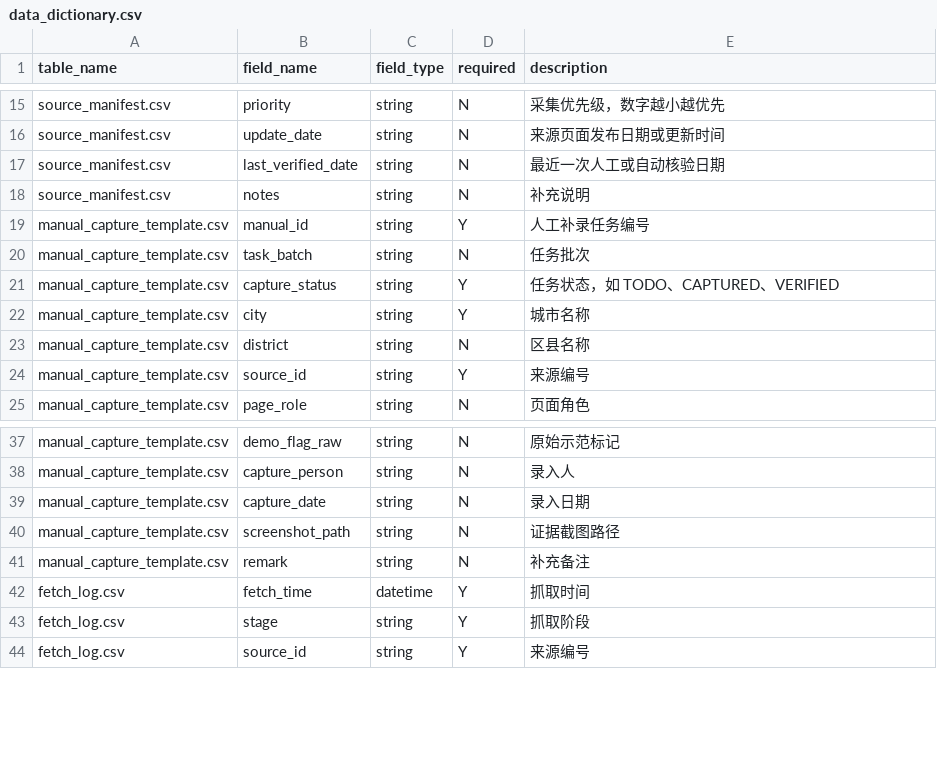
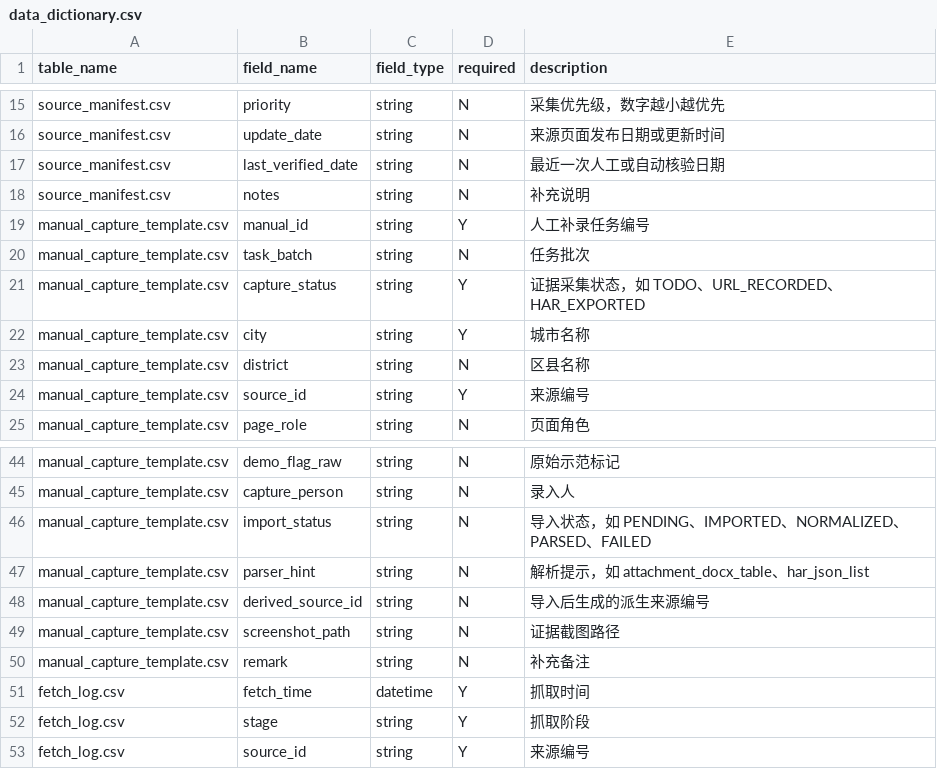
Before and after one commit to VictorMaxWang/-POI-, a CSV file: docs/data_dictionary.csv, drawn as a sheet; only a part is shown, gaps mark what is left out; the diff covers the shown part only.

```diff
--- a/docs/data_dictionary.csv
+++ b/docs/data_dictionary.csv
@@ -20,3 +20,3 @@ manual_capture_template.csv,manual_id,string,Y,人工补录任务编号
 manual_capture_template.csv,task_batch,string,N,任务批次
-manual_capture_template.csv,capture_status,string,Y,任务状态，如 TODO、CAPTURED、VERIFIED
+manual_capture_template.csv,capture_status,string,Y,证据采集状态，如 TODO、URL_RECORDED、HAR_EXPORTED
 manual_capture_template.csv,city,string,Y,城市名称
@@ -38,3 +45,5 @@ manual_capture_template.csv,demo_flag_raw,string,N,原始示范标记
 manual_capture_template.csv,capture_person,string,N,录入人
-manual_capture_template.csv,capture_date,string,N,录入日期
+manual_capture_template.csv,import_status,string,N,导入状态，如 PENDING、IMPORTED、NORMALIZED、PARSED、FAILED
+manual_capture_template.csv,parser_hint,string,N,解析提示，如 attachment_docx_table、har_json_list
+manual_capture_template.csv,derived_source_id,string,N,导入后生成的派生来源编号
 manual_capture_template.csv,screenshot_path,string,N,证据截图路径
```
Also changed, not shown: 20 added rows elsewhere in this file, docs/manual_capture_template.csv, logs/fetch_log.csv, 25 other files.
